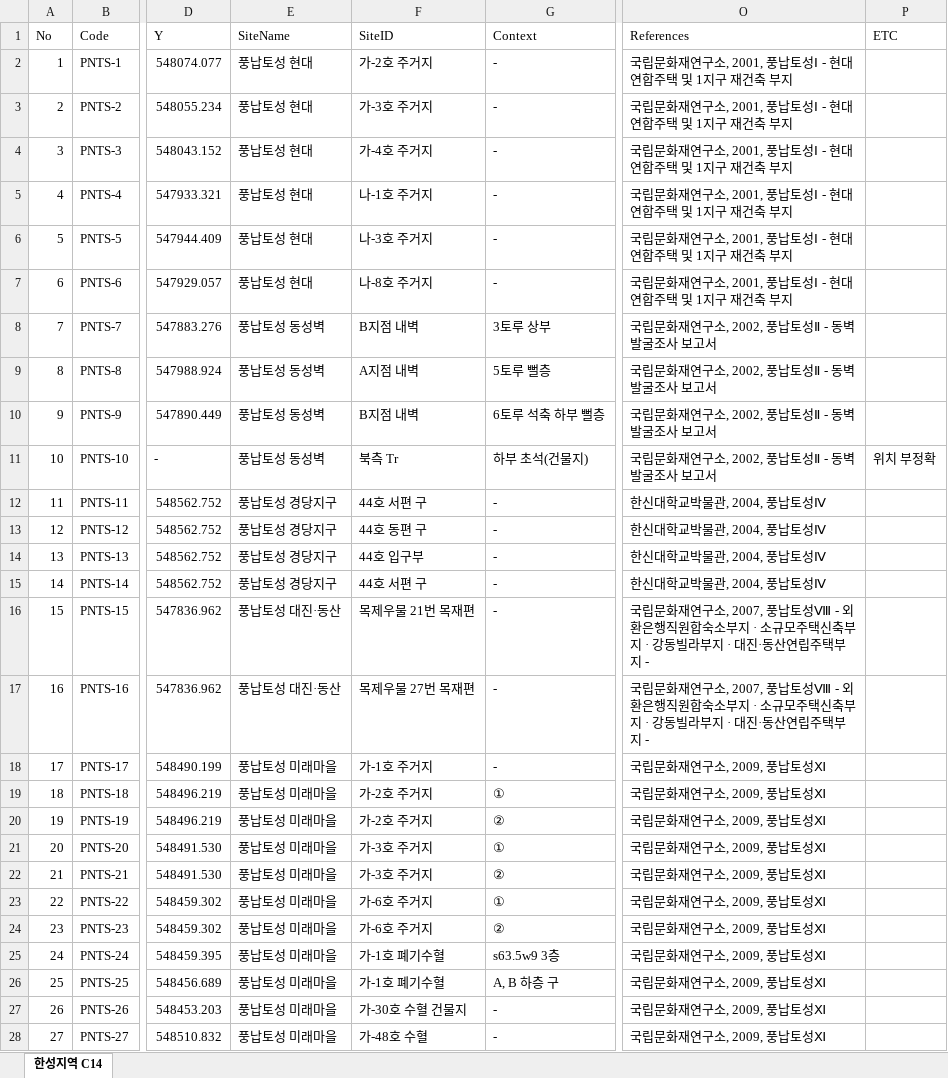
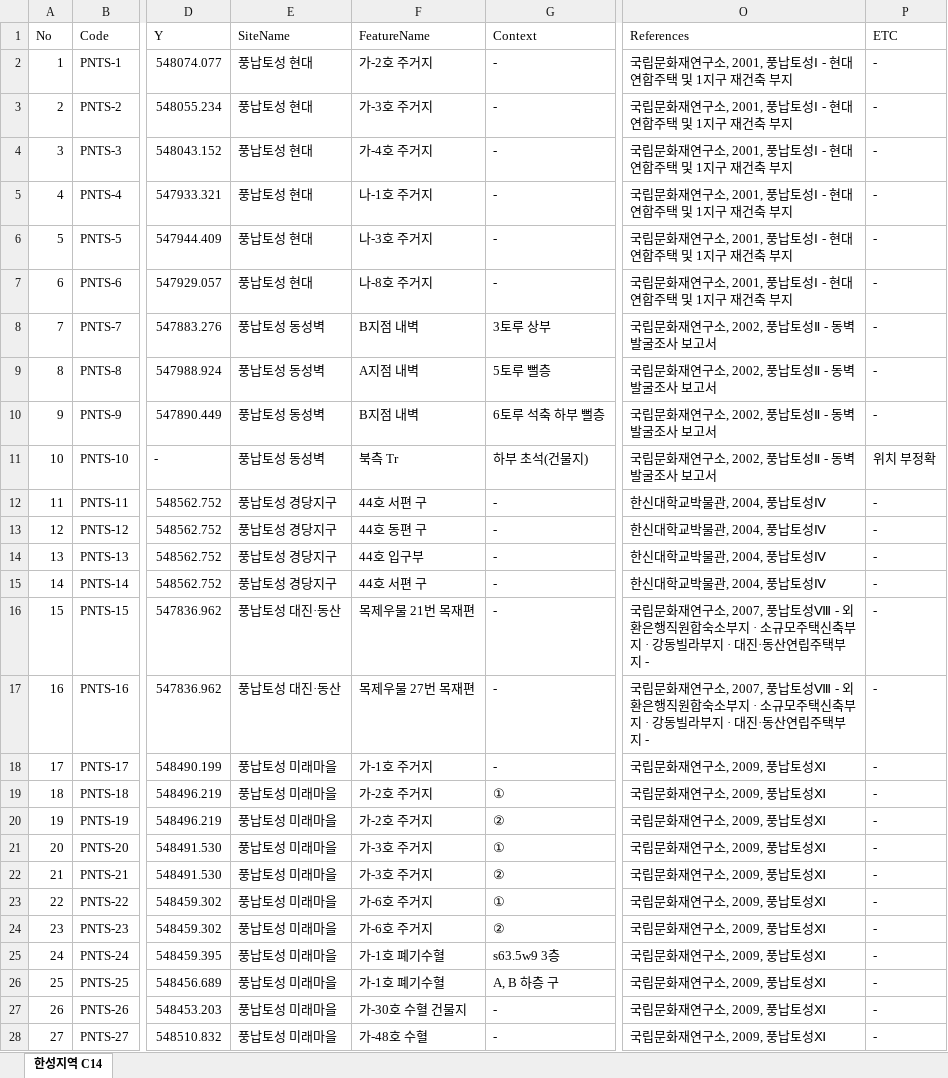
Before and after one commit to ChanToRe/Hanseong_C14, an Excel workbook: Data/AMS_Master_ko.xlsx, sheet 한성지역 C14, drawn as a sheet; only a part is shown, gaps mark what is left out; values as stored, in another font and other column widths than the file's, no cell formats; conditional formats not drawn; the diff covers the shown part only; the diff names each change by its address in the sheet, - before the commit and + after, or states it on an @@ line.

```diff
--- a/Data/AMS_Master_ko.xlsx (sheet 한성지역 C14)
+++ b/Data/AMS_Master_ko.xlsx (sheet 한성지역 C14)
-F1: SiteID
+F1: FeatureName
-P2:P10 (ETC): (empty)
+P2:P10 (ETC): -
-P12:P28 (ETC): (empty)
+P12:P28 (ETC): -
```
Also changed, not shown: 1 removed row, 666 edited cells and row numbers in column A elsewhere in this sheet, cell formats, Data/AMS_Master_en.xlsx, 2 other files.
